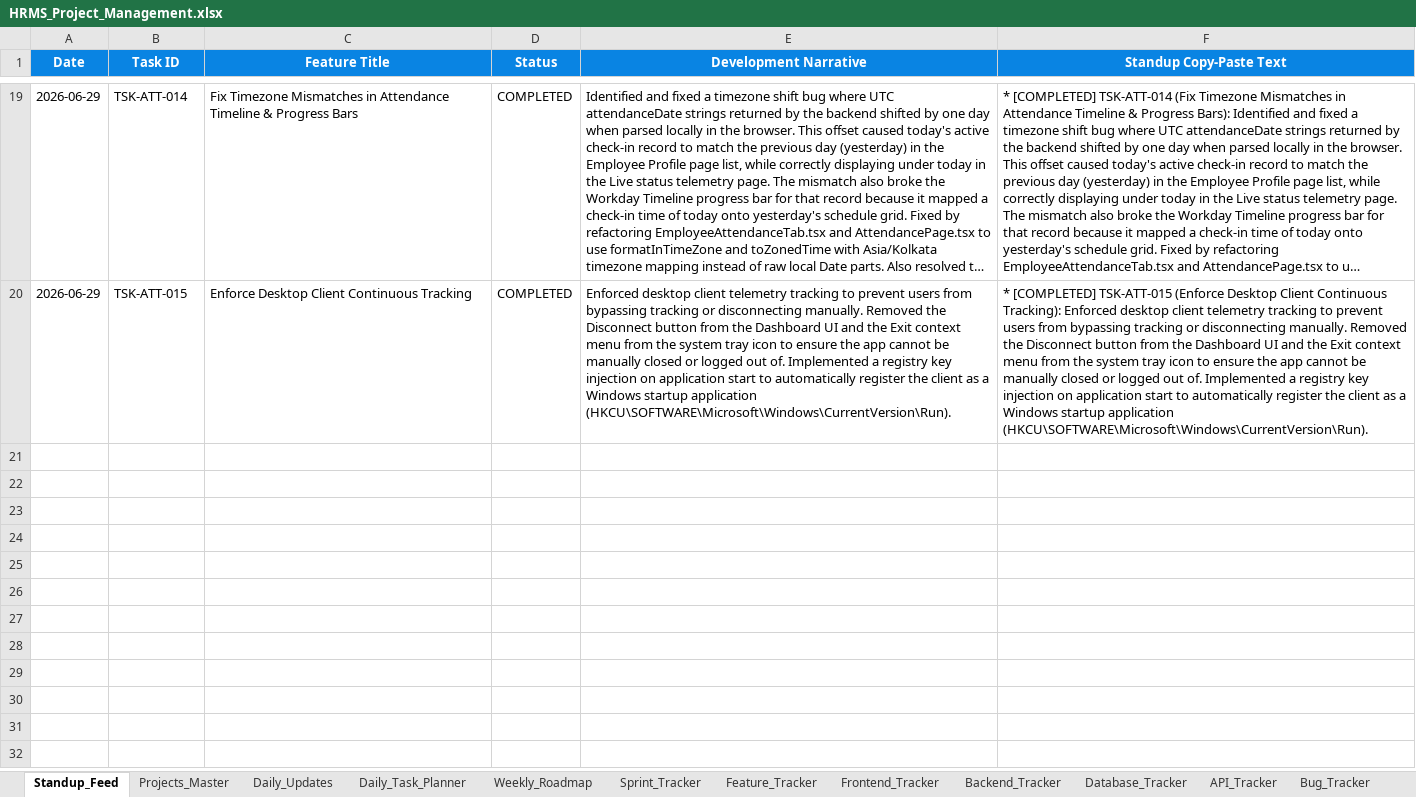
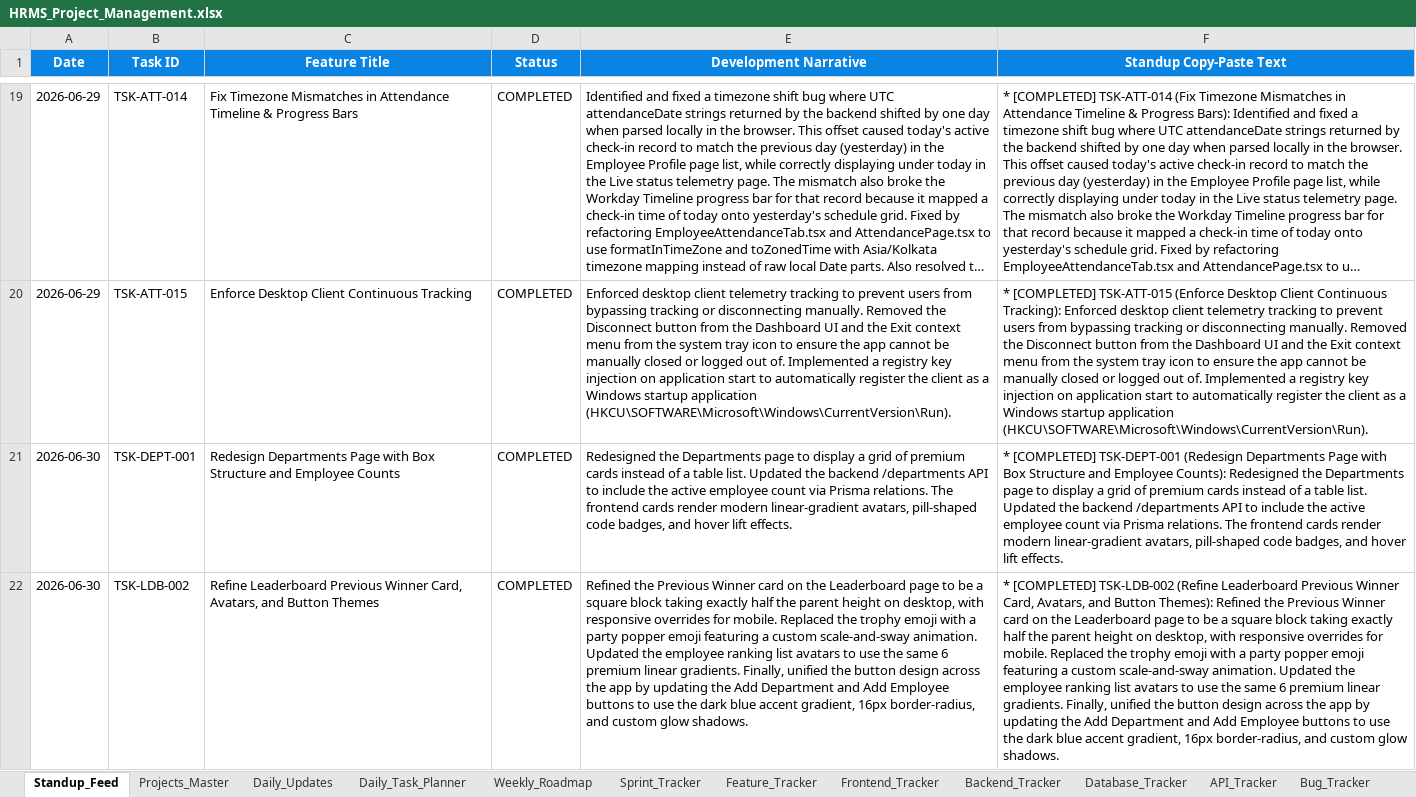
Before and after one commit to swapnil-deshmukh-intellisys/HRMS-NEW, an Excel workbook: HRMS_Project_Management.xlsx, sheet Standup_Feed, drawn as a sheet; only a part is shown, gaps mark what is left out; long unchanged cells end in …; values as stored, in another font and other column widths than the file's, no borders; the diff names each change by its address in the sheet, - before the commit and + after, or states it on an @@ line.

Commit message:
docs: update daily logs, task lists, and synchronize HRMS_Project_Management.xlsx

```diff
--- a/HRMS_Project_Management.xlsx (sheet Standup_Feed)
+++ b/HRMS_Project_Management.xlsx (sheet Standup_Feed)
+row 21: 2026-06-30 | TSK-DEPT-001 | Redesign Departments Page with Box Structure and Employee Counts | COMPLETED | Redesigned the Departments page to display a grid of premium cards instead of a table list. Updated the backend /departments API to include the active employee count via Prisma relations. The frontend cards render modern linear-gradient avatars, pill-shaped code badges, and hover lift effects. | * [COMPLETED] TSK-DEPT-001 (Redesign Departments Page with Box Structure and Employee Counts): Redesigned the Departments page to display a grid of premium cards instead of a table list. Updated the backend /departments API to include the active employee count via Prisma relations. The frontend cards render modern linear-gradient avatars, pill-shaped code badges, and hover lift effects.
+row 22: 2026-06-30 | TSK-LDB-002 | Refine Leaderboard Previous Winner Card, Avatars, and Button Themes | COMPLETED | Refined the Previous Winner card on the Leaderboard page to be a square block taking exactly half the parent height on desktop, with responsive overrides for mobile. Replaced the trophy emoji with a party popper emoji featuring a custom scale-and-sway animation. Updated the employee ranking list avatars to use the same 6 premium linear gradients. Finally, unified the button design across the app by updating the Add Department and Add Employee buttons to use the dark blue accent gradient, 16px border-radius, and custom glow shadows. | * [COMPLETED] TSK-LDB-002 (Refine Leaderboard Previous Winner Card, Avatars, and Button Themes): Refined the Previous Winner card on the Leaderboard page to be a square block taking exactly half the parent height on desktop, with responsive overrides for mobile. Replaced the trophy emoji with a party popper emoji featuring a custom scale-and-sway animation. Updated the employee ranking list avatars to use the same 6 premium linear gradients. Finally, unified the button design across the app by updating the Add Department and Add Employee buttons to use the dark blue accent gradient, 16px border-radius, and custom glow shadows.
```
Also changed, not shown: sheet Daily_Updates, 4 other files.
